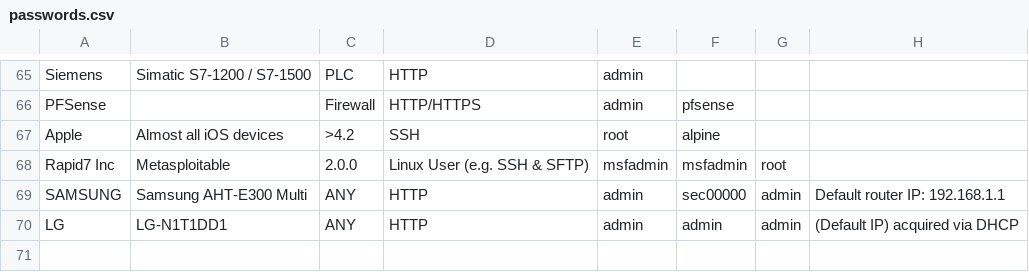
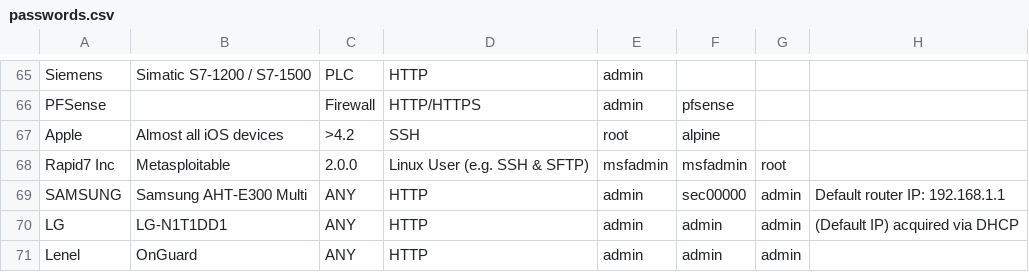
Before and after one commit to many-passwords/many-passwords, a CSV file: passwords.csv, drawn as a sheet; only a part is shown, gaps mark what is left out.

Commit message:
added lenel onguard

```diff
--- a/passwords.csv
+++ b/passwords.csv
@@ -70 +70,2 @@ SAMSUNG,Samsung AHT-E300 Multi,ANY,HTTP,admin,sec00000,admin,Default router IP:
 LG,LG-N1T1DD1,ANY,HTTP,admin,admin,admin,(Default IP) acquired via DHCP
+Lenel,OnGuard,ANY,HTTP,admin,admin,admin
```
Also changed, not shown: 1 other file.
